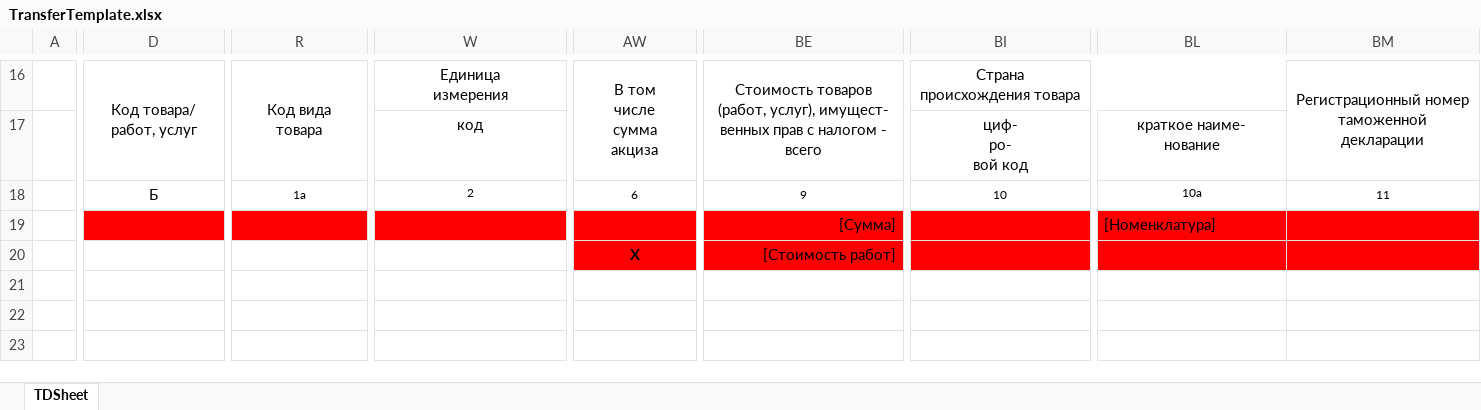
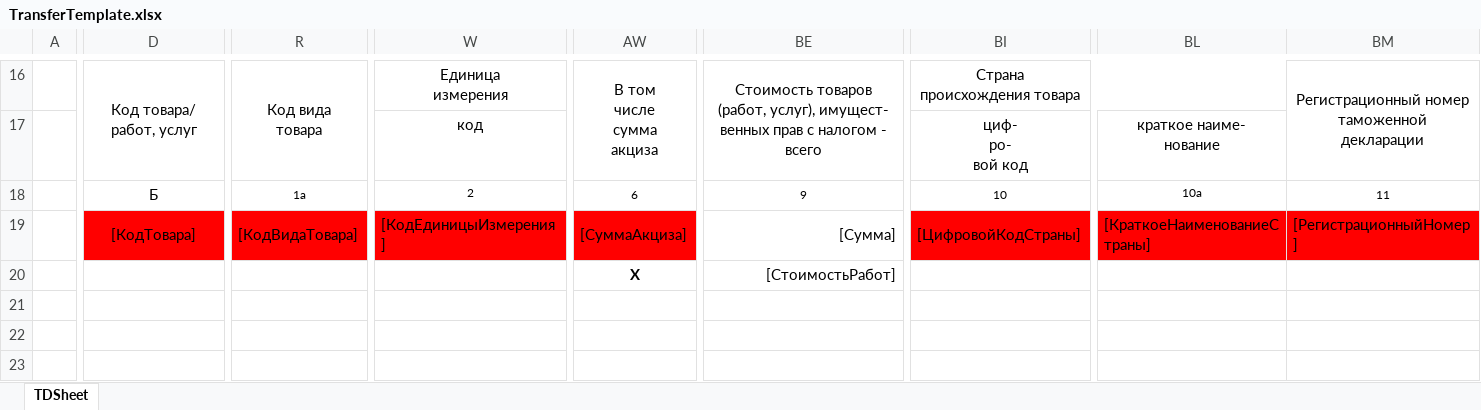
Before and after one commit to Brainor-corp/bsd, an Excel workbook: public/templates/TransferTemplate.xlsx, sheet TDSheet, drawn as a sheet; only a part is shown, gaps mark what is left out; values as stored, in another font and other column widths than the file's, no borders; the diff covers the shown part only; the diff names each change by its address in the sheet, - before the commit and + after, or states it on an @@ line.

```diff
--- a/public/templates/TransferTemplate.xlsx (sheet TDSheet)
+++ b/public/templates/TransferTemplate.xlsx (sheet TDSheet)
-D19: (empty)
+D19: [КодТовара]
+D19:F19 merged
-R19: (empty)
+R19: [КодВидаТовара]
-W19: (empty)
+W19: [КодЕдиницыИзмерения]
-AW19: (empty)
+AW19: [СуммаАкциза]
-BE19 fill: #FF0000
+BE19 fill: none
-BI19: (empty)
+BI19: [ЦифровойКодСтраны]
-BL19: [Номенклатура]
+BL19: [КраткоеНаименованиеСтраны]
-BM19: (empty)
+BM19: [РегистрационныйНомер]
-AW20:BM20 fill: #FF0000
+AW20:BM20 fill: none
-BE20: [Стоимость работ]
+BE20: [СтоимостьРабот]
```
Also changed, not shown: 1 edited cell and cell formats elsewhere in this sheet, 1 other file.
